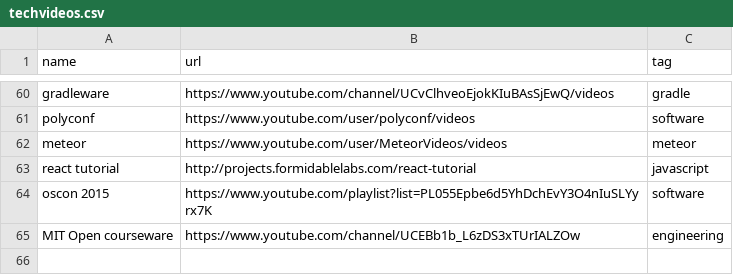
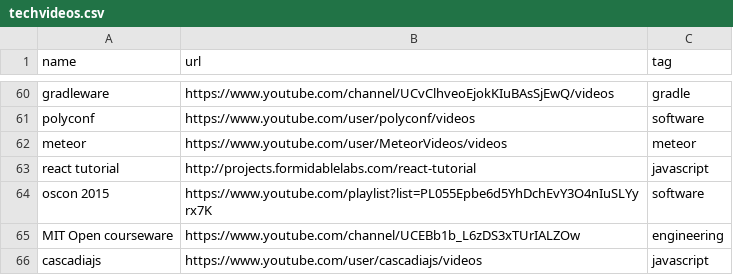
Before and after one commit to griffio/griffio.github.io, a CSV file: _data/techvideos.csv, drawn as a sheet; only a part is shown, gaps mark what is left out; the diff names each change by its address in the sheet, - before the commit and + after, or states it on an @@ line.

Commit message:
cascadiajs

```diff
--- a/_data/techvideos.csv
+++ b/_data/techvideos.csv
+row 66: cascadiajs | https://www.youtube.com/user/cascadiajs/videos | javascript
```
